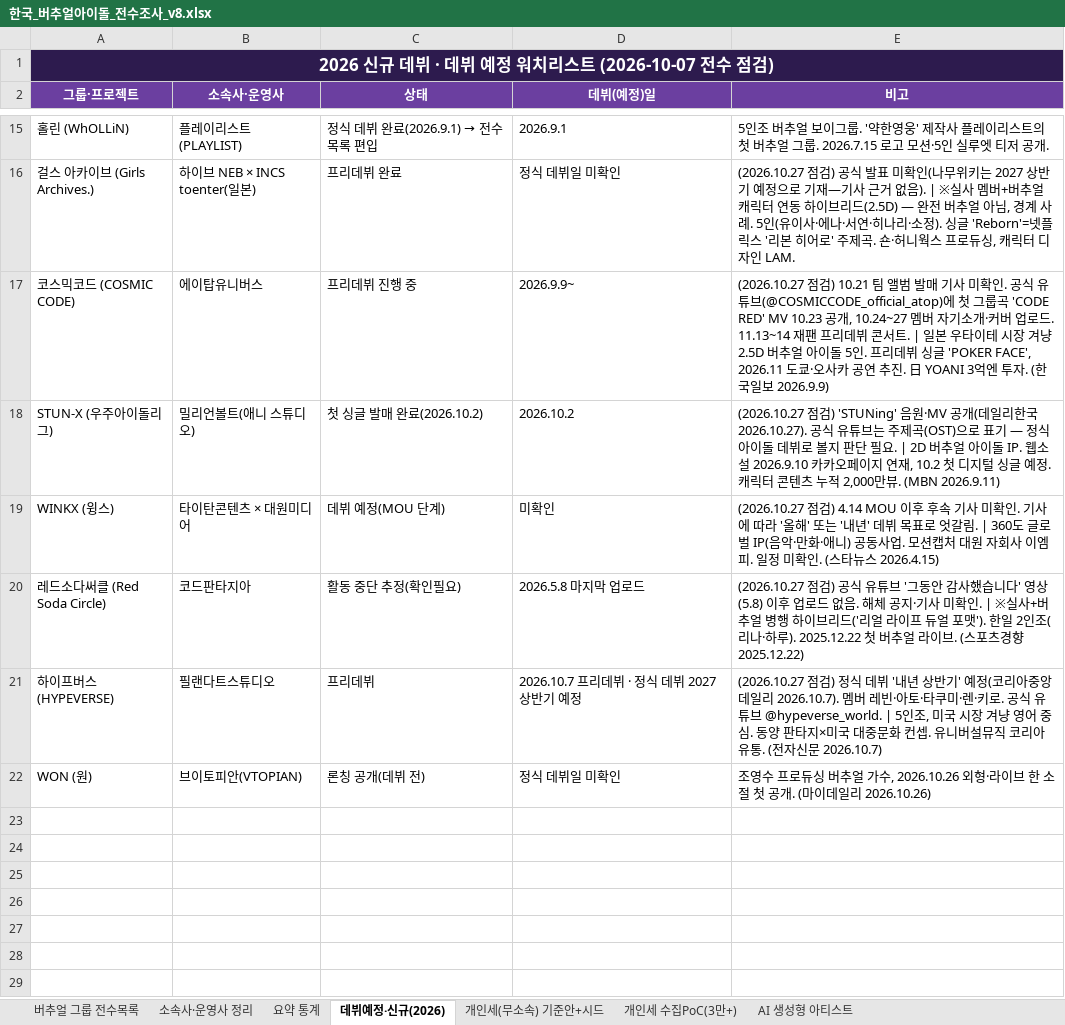
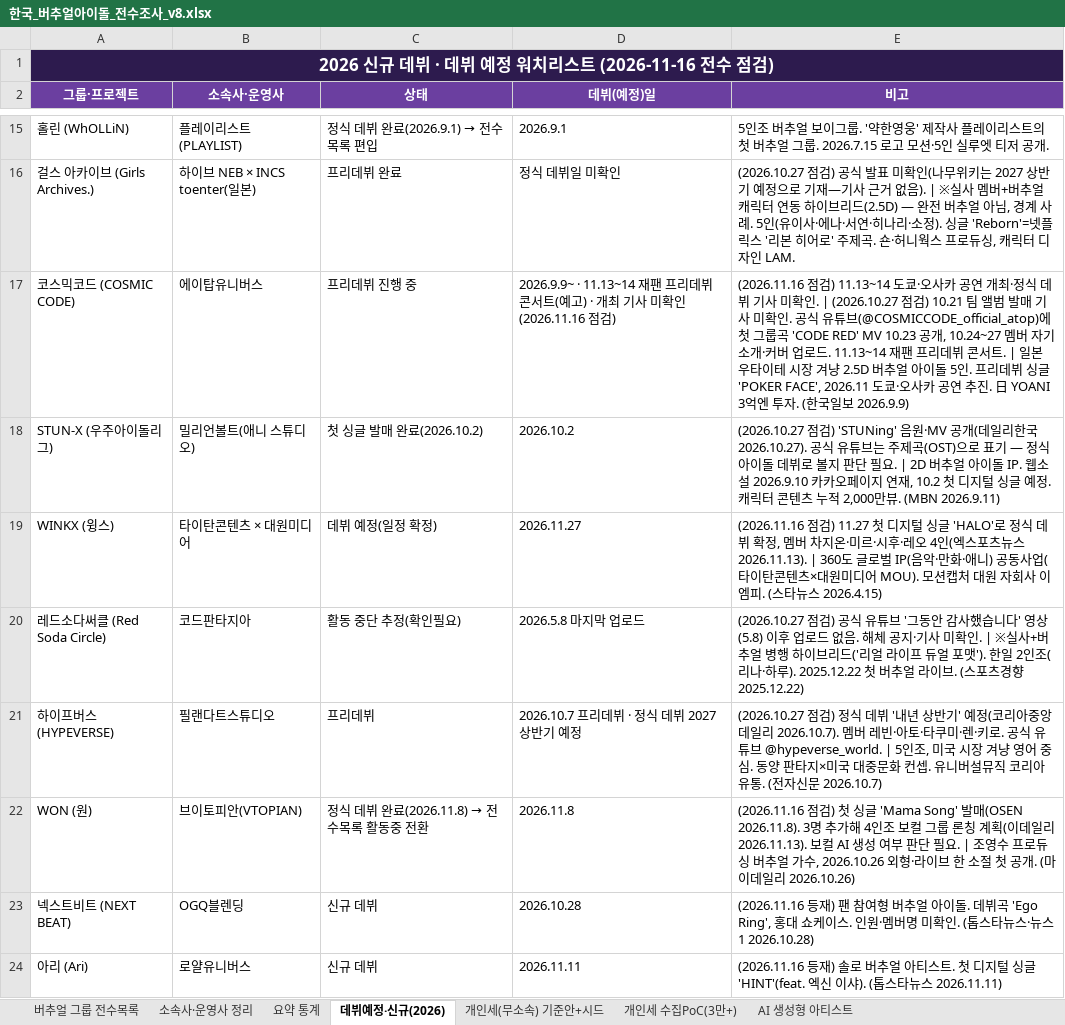
Before and after one commit to ysw070/vtuber-monitor, an Excel workbook: data/한국_버추얼아이돌_전수조사_v8.xlsx, sheet 데뷔예정·신규(2026), drawn as a sheet; only a part is shown, gaps mark what is left out; values as stored, in another font and other column widths than the file's, no borders; the diff names each change by its address in the sheet, - before the commit and + after, or states it on an @@ line.

```diff
--- a/data/한국_버추얼아이돌_전수조사_v8.xlsx (sheet 데뷔예정·신규(2026))
+++ b/data/한국_버추얼아이돌_전수조사_v8.xlsx (sheet 데뷔예정·신규(2026))
-A1 (그룹·프로젝트): 2026 신규 데뷔 · 데뷔 예정 워치리스트 (2026-10-07 전수 점검)
+A1 (그룹·프로젝트): 2026 신규 데뷔 · 데뷔 예정 워치리스트 (2026-11-16 전수 점검)
-D17 (데뷔(예정)일): 2026.9.9~
+D17 (데뷔(예정)일): 2026.9.9~ · 11.13~14 재팬 프리데뷔 콘서트(예고) · 개최 기사 미확인(2026.11.16 점검)
-E17 (비고): (2026.10.27 점검)…
+E17 (비고): (2026.11.16 점검) 11.13~14 도쿄·오사카 공연 개최·정식 데뷔 기사 미확인. | (2026.10.27 점검)…
-C19 (상태): 데뷔 예정(MOU 단계)
+C19 (상태): 데뷔 예정(일정 확정)
-D19 (데뷔(예정)일): 미확인
+D19 (데뷔(예정)일): 2026.11.27
-E19 (비고): (2026.10.27 점검) 4.14 MOU 이후 후속 기사 미확인. 기사에 따라 '올해' 또는 '내년' 데뷔 목표로 엇갈림. | 360도 글로벌 IP(음악·만화·애니) 공동사업. 모션캡처 대원 자회사 이엠피. 일정 미확인. (스타…
+E19 (비고): (2026.11.16 점검) 11.27 첫 디지털 싱글 'HALO'로 정식 데뷔 확정, 멤버 차지온·미르·시후·레오 4인(엑스포츠뉴스 2026.11.13). | 360도 글로벌 IP(음악·만화·애니) 공동사업(타이탄콘텐츠×대원미디어 MOU). 모션캡처 대원 자회사 이엠피. (스타…
@@ C22 (상태): 론칭 공개(데뷔 전) → 정식 데뷔 완료(2026.11.8) → 전수목록 활동중 전환 @@
-D22 (데뷔(예정)일): 정식 데뷔일 미확인
+D22 (데뷔(예정)일): 2026.11.8
-E22 (비고): 조영수…
+E22 (비고): (2026.11.16 점검) 첫 싱글 'Mama Song' 발매(OSEN 2026.11.8). 3명 추가해 4인조 보컬 그룹 론칭 계획(이데일리 2026.11.13). 보컬 AI 생성 여부 판단 필요. | 조영수…
+row 23: 넥스트비트 (NEXT BEAT) | OGQ블렌딩 | 신규 데뷔 | 2026.10.28 | (2026.11.16 등재) 팬 참여형 버추얼 아이돌. 데뷔곡 'Ego Ring', 홍대 쇼케이스. 인원·멤버명 미확인. (톱스타뉴스·뉴스1 2026.10.28)
+row 24: 아리 (Ari) | 로얄유니버스 | 신규 데뷔 | 2026.11.11 | (2026.11.16 등재) 솔로 버추얼 아티스트. 첫 디지털 싱글 'HINT'(feat. 엑신 이샤). (톱스타뉴스 2026.11.11)
```
Also changed, not shown: sheet 버추얼 그룹 전수목록.
